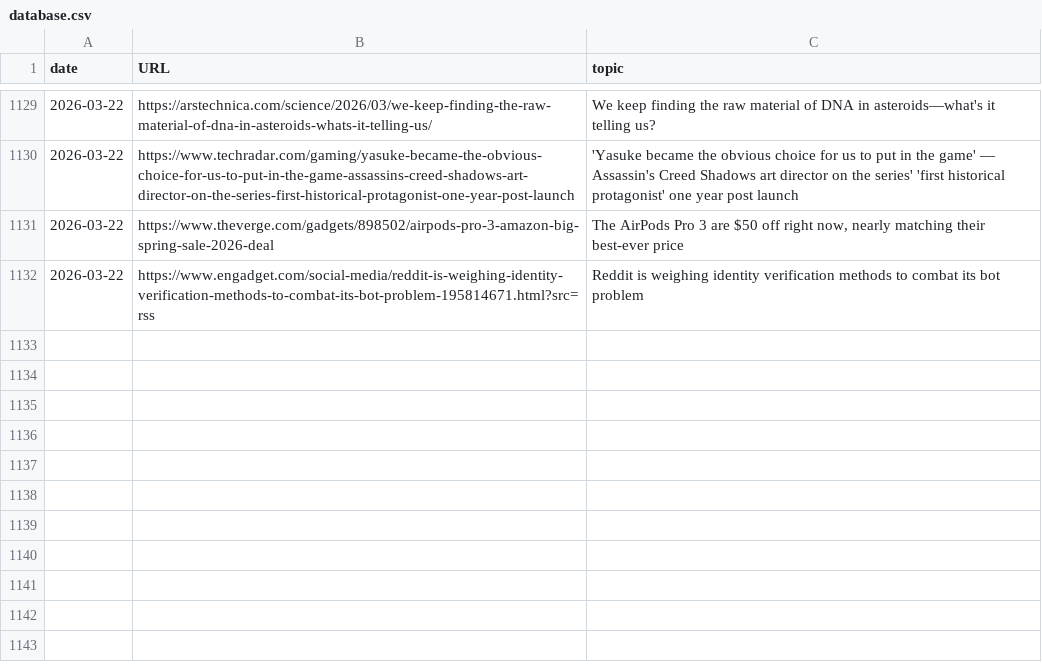
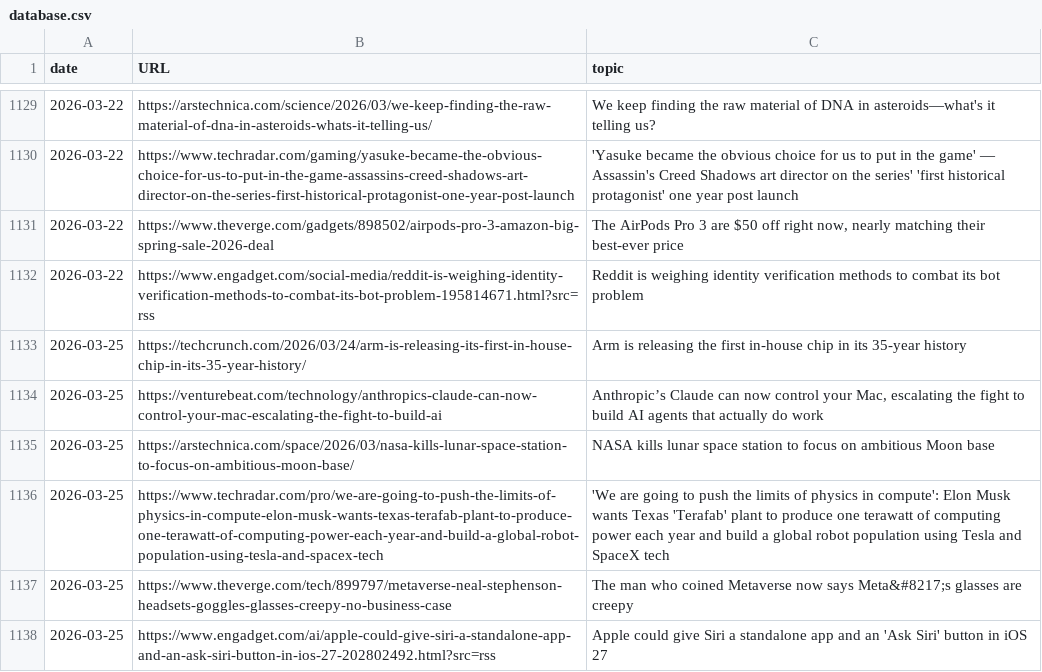
Before and after one commit to cheoljoo/english, a CSV file: database.csv, drawn as a sheet; only a part is shown, gaps mark what is left out; the diff names each change by its address in the sheet, - before the commit and + after, or states it on an @@ line.

Commit message:
[2026-03-25_05:32:01] english content generation

```diff
--- a/database.csv
+++ b/database.csv
+row 1133: 2026-03-25 | https://techcrunch.com/2026/03/24/arm-is-releasing-its-first-in-house-chip-in-its-35-year-history/ | Arm is releasing the first in-house chip in its 35-year history
+row 1134: 2026-03-25 | https://venturebeat.com/technology/anthropics-claude-can-now-control-your-mac-escalating-the-fight-to-build-ai | Anthropic’s Claude can now control your Mac, escalating the fight to build AI agents that actually do work
+row 1135: 2026-03-25 | https://arstechnica.com/space/2026/03/nasa-kills-lunar-space-station-to-focus-on-ambitious-moon-base/ | NASA kills lunar space station to focus on ambitious Moon base
+row 1136: 2026-03-25 | https://www.techradar.com/pro/we-are-going-to-push-the-limits-of-physics-in-compute-elon-musk-wants-texas-terafab-plant-to-produce-one-terawatt-of-computing-power-each-year-and-build-a-global-robot-population-using-tesla-and-spacex-tech | 'We are going to push the limits of physics in compute': Elon Musk wants Texas 'Terafab' plant to produce one terawatt of computing power each year and build a global robot population using Tesla and SpaceX tech
+row 1137: 2026-03-25 | https://www.theverge.com/tech/899797/metaverse-neal-stephenson-headsets-goggles-glasses-creepy-no-business-case | The man who coined Metaverse now says Meta&#8217;s glasses are creepy
+row 1138: 2026-03-25 | https://www.engadget.com/ai/apple-could-give-siri-a-standalone-app-and-an-ask-siri-button-in-ios-27-202802492.html?src=rss | Apple could give Siri a standalone app and an 'Ask Siri' button in iOS 27
```
